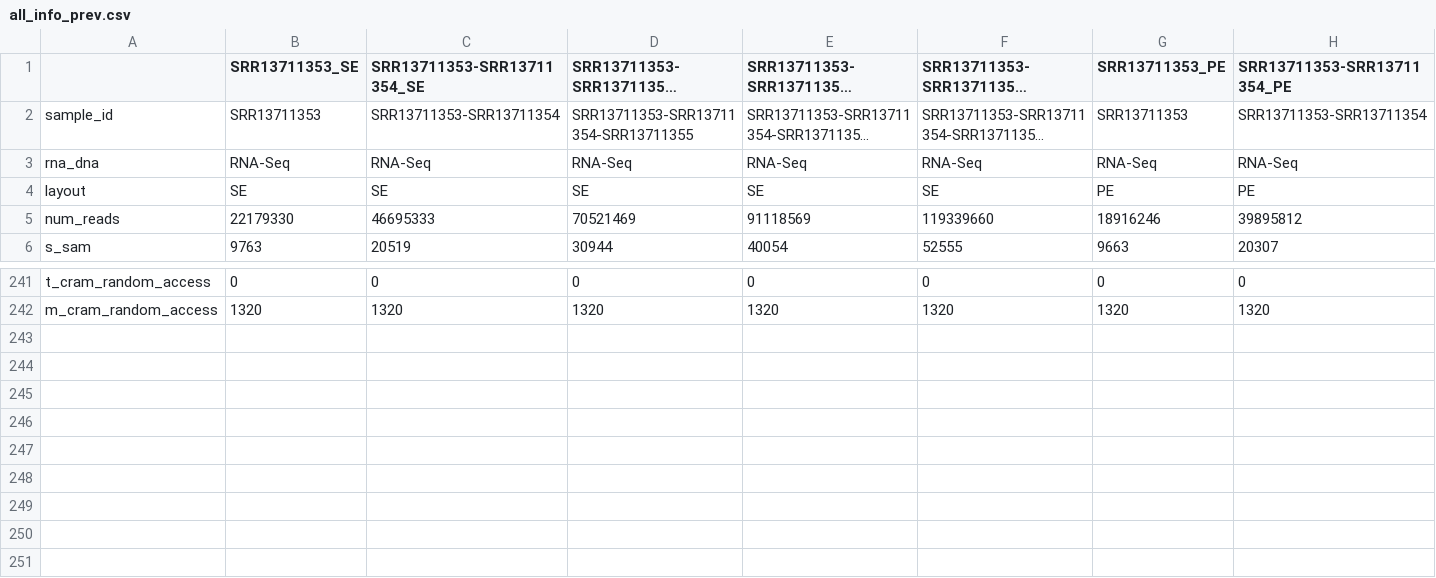
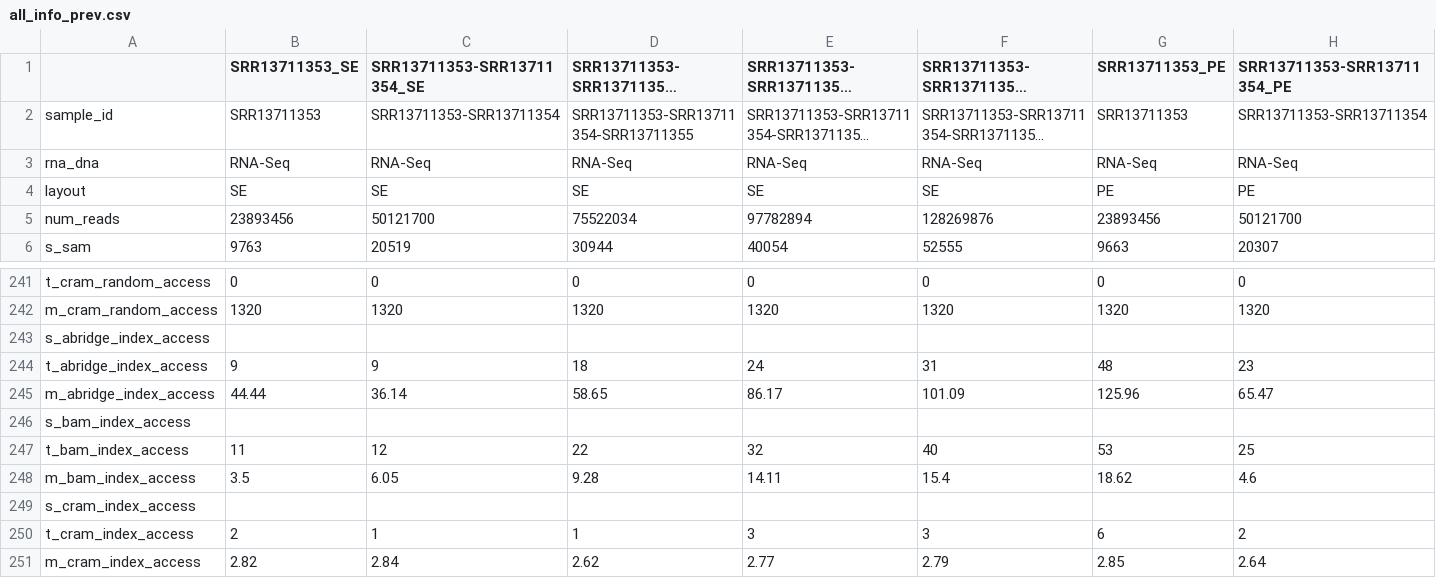
Before and after one commit to sagnikbanerjee15/Abridge_analysis_and_manuscript, a CSV file: all_info_prev.csv, drawn as a sheet; only a part is shown, gaps mark what is left out; long unchanged cells end in …; removed rows and columns are numbered as before the commit, all else as after; rows hold the shown columns only; the diff names each change by its address in the sheet, - before the commit and + after, or states it on an @@ line.

```diff
--- a/all_info_prev.csv
+++ b/all_info_prev.csv
-row 5: num_reads | 22179330 | 46695333 | 70521469 | 91118569 | 119339660 | 18916246 | 39895812
+row 5: num_reads | 23893456 | 50121700 | 75522034 | 97782894 | 128269876 | 23893456 | 50121700
+row 243: s_abridge_index_access
+row 244: t_abridge_index_access | 9 | 9 | 18 | 24 | 31 | 48 | 23
+row 245: m_abridge_index_access | 44.44 | 36.14 | 58.65 | 86.17 | 101.09 | 125.96 | 65.47
+row 246: s_bam_index_access
+row 247: t_bam_index_access | 11 | 12 | 22 | 32 | 40 | 53 | 25
+row 248: m_bam_index_access | 3.5 | 6.05 | 9.28 | 14.11 | 15.4 | 18.62 | 4.6
+row 249: s_cram_index_access
+row 250: t_cram_index_access | 2 | 1 | 1 | 3 | 3 | 6 | 2
+row 251: m_cram_index_access | 2.82 | 2.84 | 2.62 | 2.77 | 2.79 | 2.85 | 2.64
```
Also changed, not shown: 1 other file.
